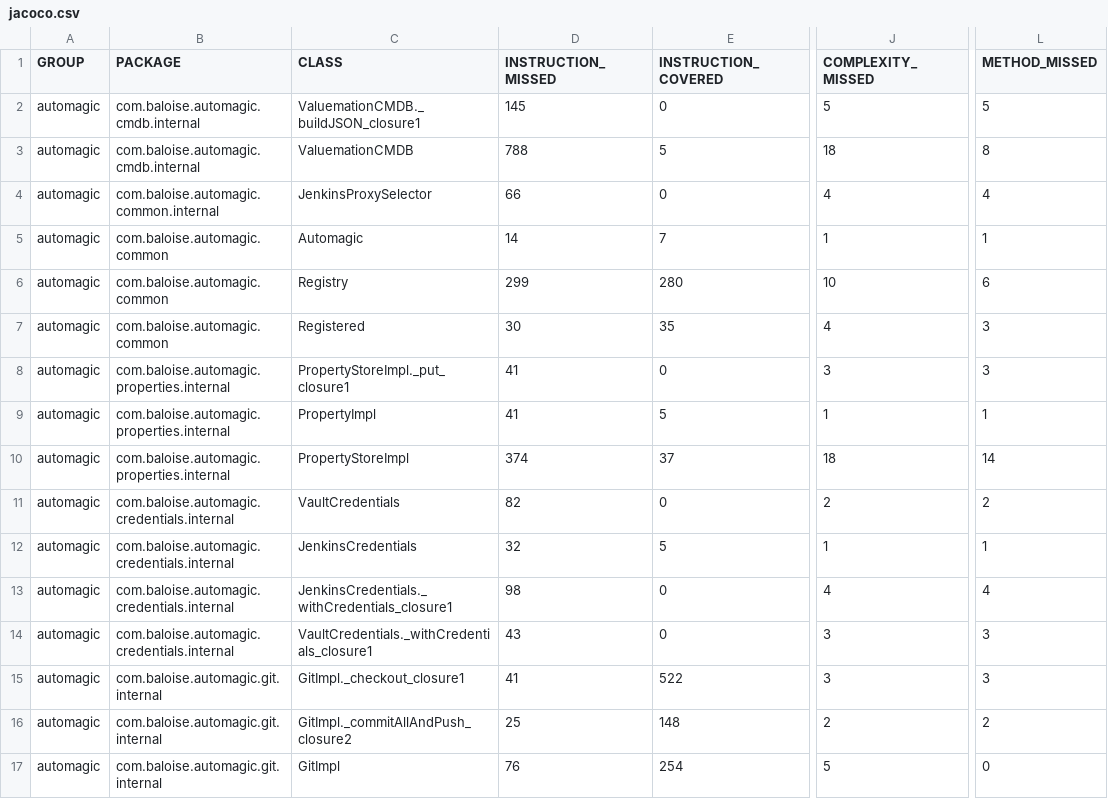
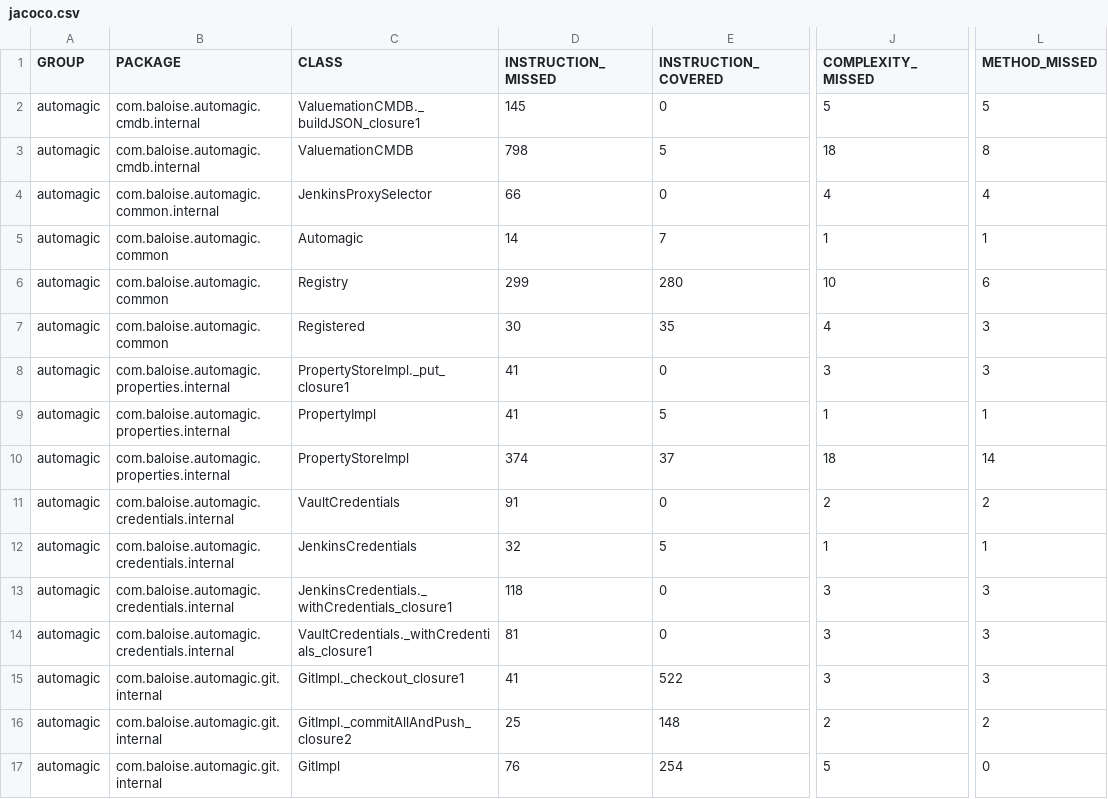
Before and after one commit to baloise/automagic, a CSV file: site/main/jacoco/jacoco.csv, drawn as a sheet; only a part is shown, gaps mark what is left out; the diff names each change by its address in the sheet, - before the commit and + after, or states it on an @@ line.

```diff
--- a/site/main/jacoco/jacoco.csv
+++ b/site/main/jacoco/jacoco.csv
-D3 (INSTRUCTION_MISSED): 788
+D3 (INSTRUCTION_MISSED): 798
-D11 (INSTRUCTION_MISSED): 82
+D11 (INSTRUCTION_MISSED): 91
-D13 (INSTRUCTION_MISSED): 98
+D13 (INSTRUCTION_MISSED): 118
-J13 (COMPLEXITY_MISSED): 4
+J13 (COMPLEXITY_MISSED): 3
-L13 (METHOD_MISSED): 4
+L13 (METHOD_MISSED): 3
-D14 (INSTRUCTION_MISSED): 43
+D14 (INSTRUCTION_MISSED): 81
```
Also changed, not shown: 14 other files.
